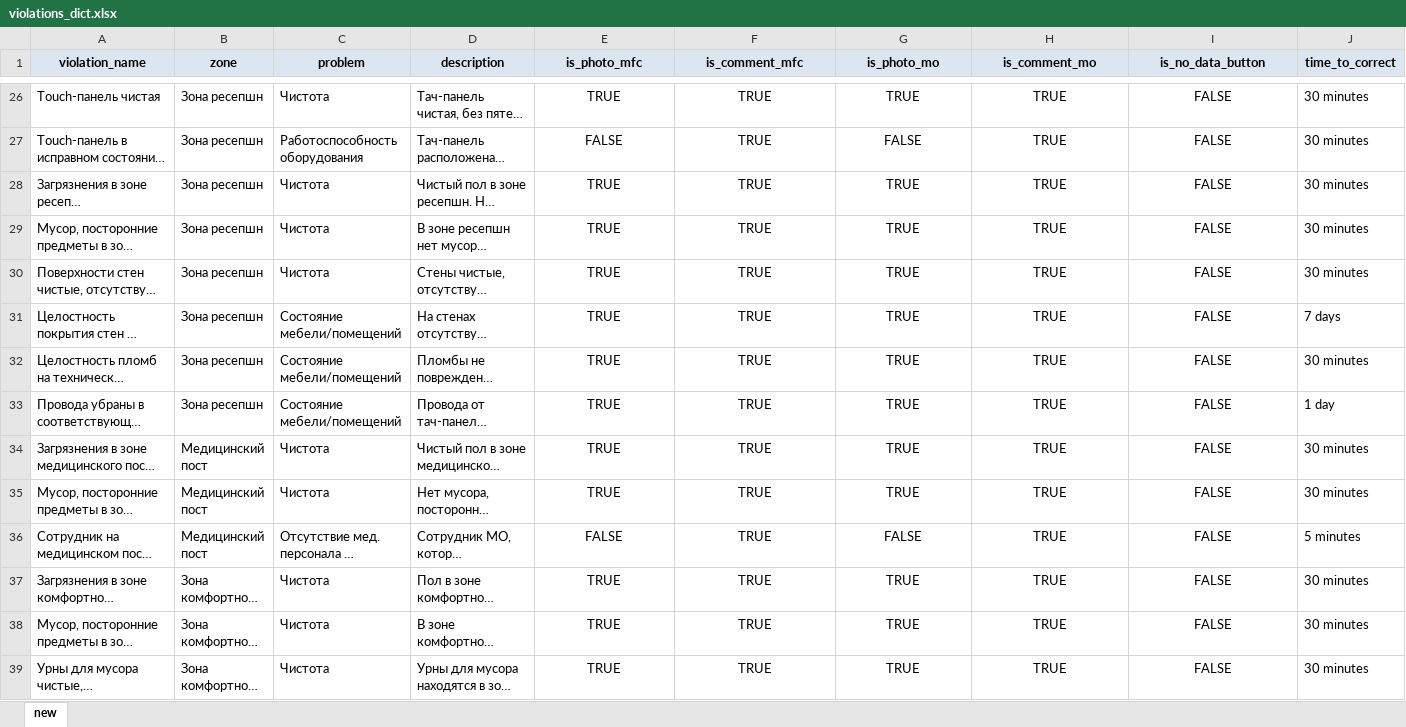
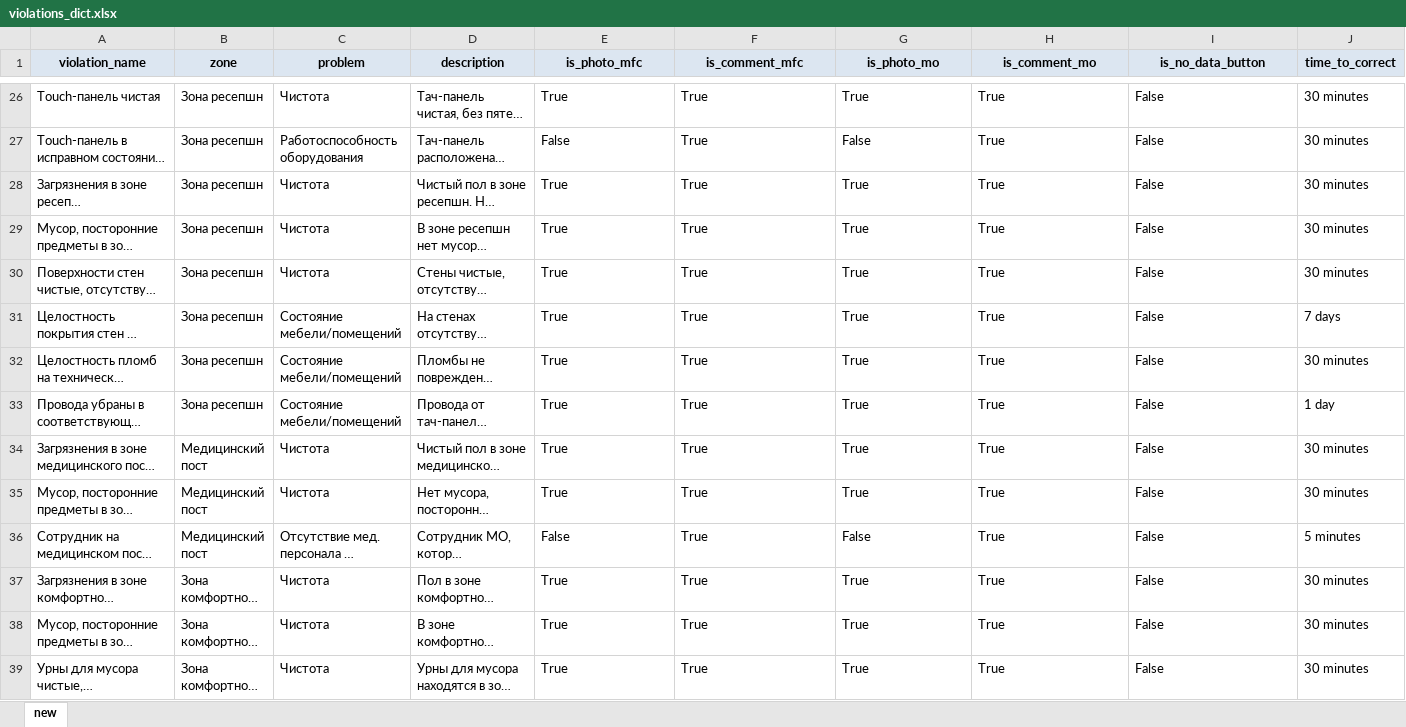
Before and after one commit to timosii/my_administrator, an Excel workbook: app/database/insert_dicts/data/violations_dict.xlsx, sheet new, drawn as a sheet; only a part is shown, gaps mark what is left out; long unchanged cells end in …; values as stored, in another font and other column widths than the file's, no borders; the diff covers the shown part only; the diff names each change by its address in the sheet, - before the commit and + after, or states it on an @@ line.

```diff
--- a/app/database/insert_dicts/data/violations_dict.xlsx (sheet new)
+++ b/app/database/insert_dicts/data/violations_dict.xlsx (sheet new)
-E26:I39 alignment: center
+E26:I39 alignment: left
-E26 (is_photo_mfc): TRUE
+E26 (is_photo_mfc): True
-F26:F39 (is_comment_mfc): TRUE
+F26:F39 (is_comment_mfc): True
-G26 (is_photo_mo): TRUE
+G26 (is_photo_mo): True
-H26:H39 (is_comment_mo): TRUE
+H26:H39 (is_comment_mo): True
-I26:I39 (is_no_data_button): FALSE
+I26:I39 (is_no_data_button): False
-E27 (is_photo_mfc): FALSE
+E27 (is_photo_mfc): False
-G27 (is_photo_mo): FALSE
+G27 (is_photo_mo): False
-E28:E35 (is_photo_mfc): TRUE
+E28:E35 (is_photo_mfc): True
-G28:G35 (is_photo_mo): TRUE
+G28:G35 (is_photo_mo): True
-E36 (is_photo_mfc): FALSE
+E36 (is_photo_mfc): False
-G36 (is_photo_mo): FALSE
+G36 (is_photo_mo): False
-E37:E39 (is_photo_mfc): TRUE
+E37:E39 (is_photo_mfc): True
-G37:G39 (is_photo_mo): TRUE
+G37:G39 (is_photo_mo): True
```
Also changed, not shown: 480 edited cells and cell formats elsewhere in this sheet, app/database/insert_dicts/data/fils_dict.xlsx, app/database/insert_dicts/data/mos_dict.xlsx, 15 other files.
